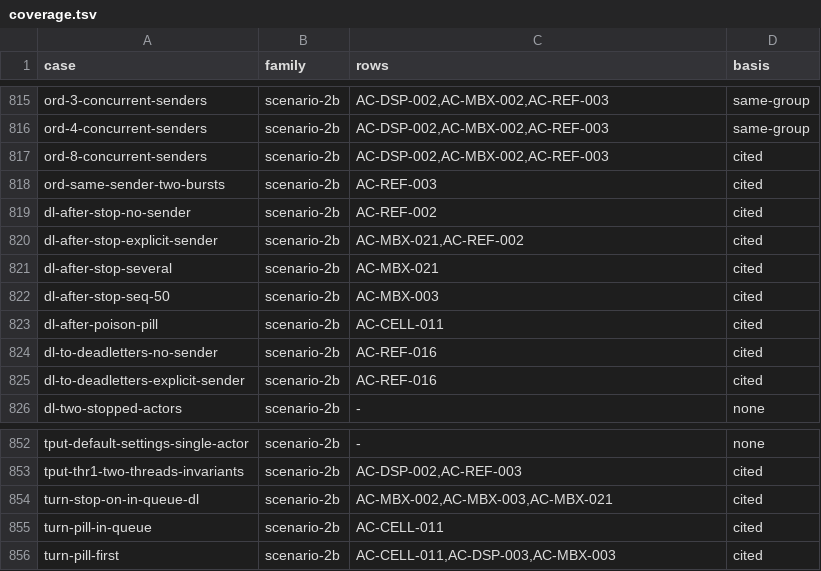
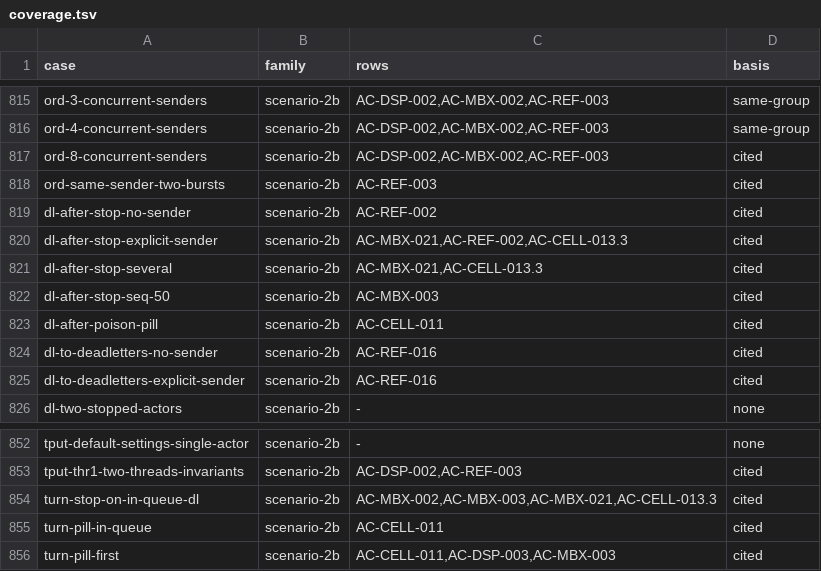
Before and after one commit to getsyntegrity/rakka, a TSV file: cases/coverage.tsv, drawn as a sheet; only a part is shown, gaps mark what is left out.

```diff
--- a/cases/coverage.tsv
+++ b/cases/coverage.tsv
@@ -819,4 +819,4 @@ ord-same-sender-two-bursts	scenario-2b	AC-REF-003	cited
 dl-after-stop-no-sender	scenario-2b	AC-REF-002	cited
-dl-after-stop-explicit-sender	scenario-2b	AC-MBX-021,AC-REF-002	cited
-dl-after-stop-several	scenario-2b	AC-MBX-021	cited
+dl-after-stop-explicit-sender	scenario-2b	AC-MBX-021,AC-REF-002,AC-CELL-013.3	cited
+dl-after-stop-several	scenario-2b	AC-MBX-021,AC-CELL-013.3	cited
 dl-after-stop-seq-50	scenario-2b	AC-MBX-003	cited
@@ -853,3 +853,3 @@ tput-default-settings-single-actor	scenario-2b	-	none
 tput-thr1-two-threads-invariants	scenario-2b	AC-DSP-002,AC-REF-003	cited
-turn-stop-on-in-queue-dl	scenario-2b	AC-MBX-002,AC-MBX-003,AC-MBX-021	cited
+turn-stop-on-in-queue-dl	scenario-2b	AC-MBX-002,AC-MBX-003,AC-MBX-021,AC-CELL-013.3	cited
 turn-pill-in-queue	scenario-2b	AC-CELL-011	cited
```
Also changed, not shown: docs/evidence/mutation-pending.tsv, docs/inventory/actor-classic.tsv, 1 other file.
